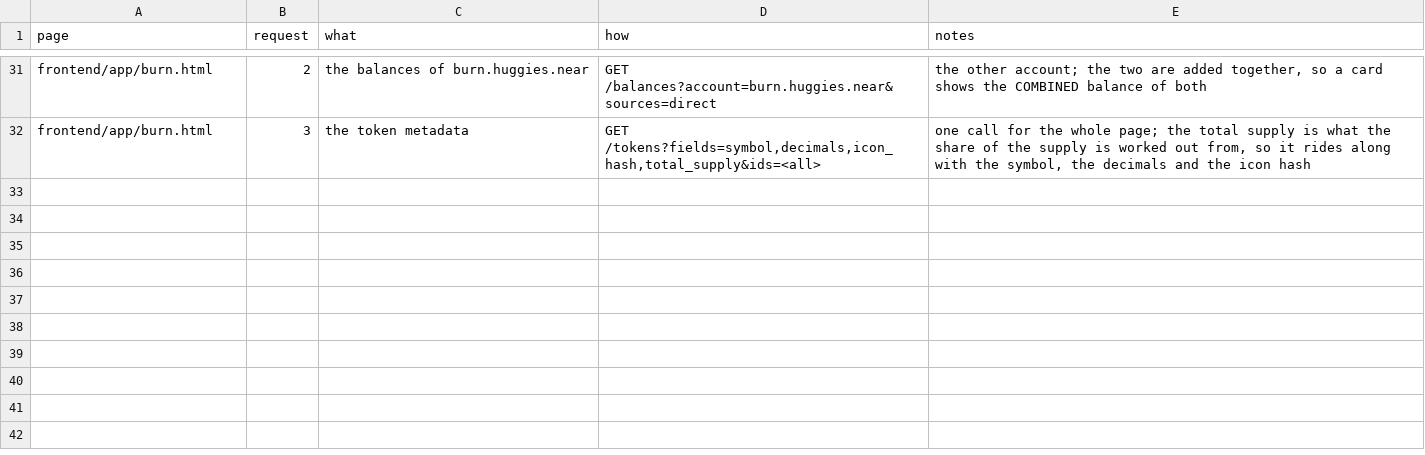
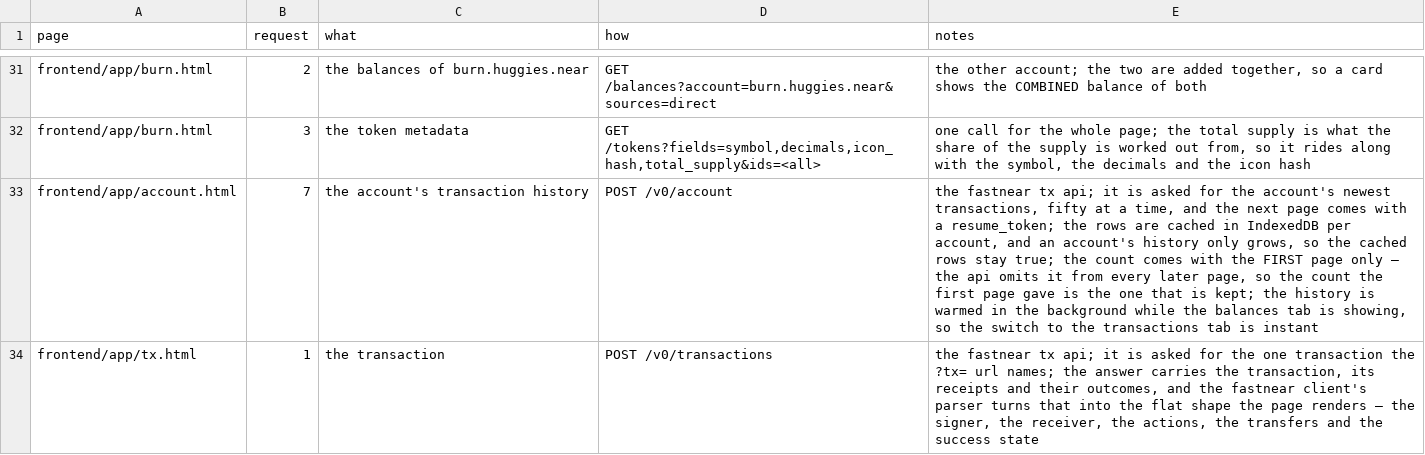
Before and after one commit to huggiesdotnear/huggies-rex-engine, a CSV file: DOCS/PAGES/requests.csv, drawn as a sheet; only a part is shown, gaps mark what is left out; the diff names each change by its address in the sheet, - before the commit and + after, or states it on an @@ line.

```diff
--- a/DOCS/PAGES/requests.csv
+++ b/DOCS/PAGES/requests.csv
+row 33: frontend/app/account.html | 7 | the account's transaction history | POST /v0/account | the fastnear tx api; it is asked for the account's newest transactions, fifty at a time, and the next page comes with a resume_token; the rows are cached in IndexedDB per account, and an account's history only grows, so the cached rows stay true; the count comes with the FIRST page only — the api omits it from every later page, so the count the first page gave is the one that is kept; the history is warmed in the background while the balances tab is showing, so the switch to the transactions tab is instant
+row 34: frontend/app/tx.html | 1 | the transaction | POST /v0/transactions | the fastnear tx api; it is asked for the one transaction the ?tx= url names; the answer carries the transaction, its receipts and their outcomes, and the fastnear client's parser turns that into the flat shape the page renders — the signer, the receiver, the actions, the transfers and the success state
```
Also changed, not shown: DOCS/PAGES/components.csv, 49 other files.
